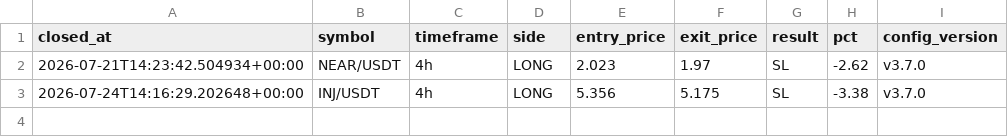
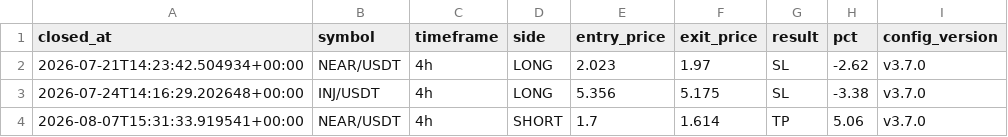
Before and after one commit to takuma08/ironvault-track-record, a CSV file: trades.csv, drawn as a sheet; the diff names each change by its address in the sheet, - before the commit and + after, or states it on an @@ line.

```diff
--- a/trades.csv
+++ b/trades.csv
+row 4: 2026-08-07T15:31:33.919541+00:00 | NEAR/USDT | 4h | SHORT | 1.7 | 1.614 | TP | 5.06 | v3.7.0
```
Also changed, not shown: 1 other file.
